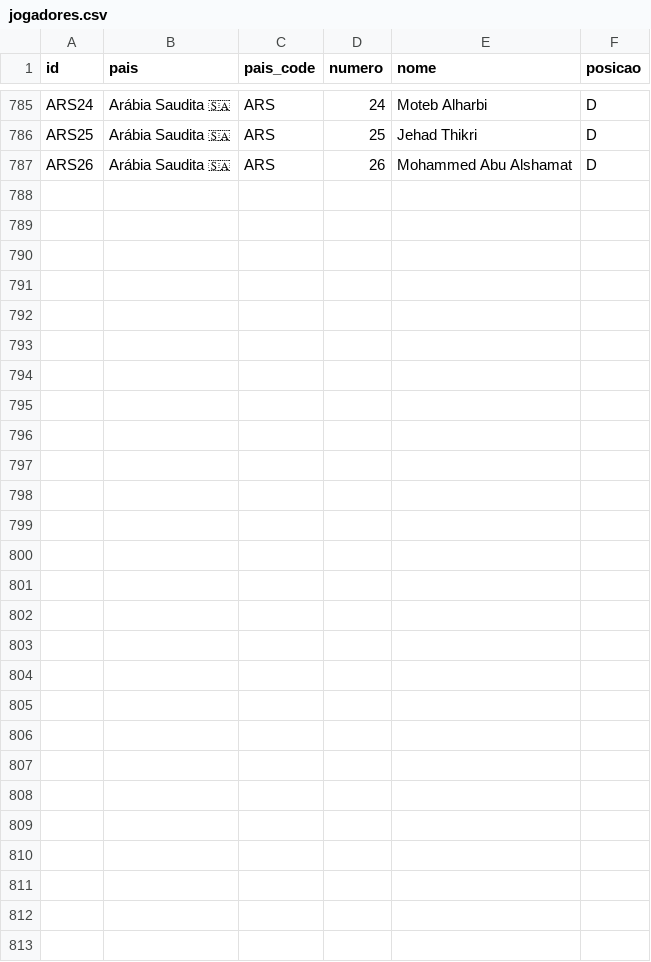
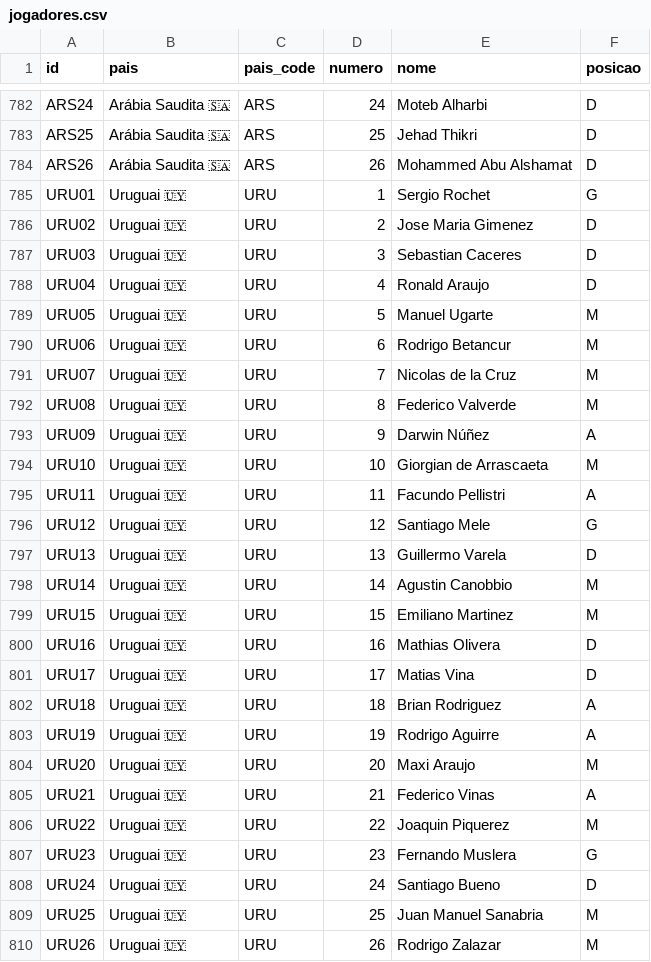
Before and after one commit to dttjader/tabcopa26, a CSV file: public/jogadores.csv, drawn as a sheet; only a part is shown, gaps mark what is left out; the diff covers the shown part only.

Commit message:
Add Uruguay

```diff
--- a/public/jogadores.csv
+++ b/public/jogadores.csv
@@ -787 +784,27 @@ ARS25,Arábia Saudita 🇸🇦,ARS,25,Jehad Thikri,D
 ARS26,Arábia Saudita 🇸🇦,ARS,26,Mohammed Abu Alshamat,D
+URU01,Uruguai 🇺🇾,URU,1,Sergio Rochet,G
+URU02,Uruguai 🇺🇾,URU,2,Jose Maria Gimenez,D
+URU03,Uruguai 🇺🇾,URU,3,Sebastian Caceres,D
+URU04,Uruguai 🇺🇾,URU,4,Ronald Araujo,D
+URU05,Uruguai 🇺🇾,URU,5,Manuel Ugarte,M
+URU06,Uruguai 🇺🇾,URU,6,Rodrigo Betancur,M
+URU07,Uruguai 🇺🇾,URU,7,Nicolas de la Cruz,M
+URU08,Uruguai 🇺🇾,URU,8,Federico Valverde,M
+URU09,Uruguai 🇺🇾,URU,9,Darwin Núñez,A
+URU10,Uruguai 🇺🇾,URU,10,Giorgian de Arrascaeta,M
+URU11,Uruguai 🇺🇾,URU,11,Facundo Pellistri,A
+URU12,Uruguai 🇺🇾,URU,12,Santiago Mele,G
+URU13,Uruguai 🇺🇾,URU,13,Guillermo Varela,D
+URU14,Uruguai 🇺🇾,URU,14,Agustin Canobbio,M
+URU15,Uruguai 🇺🇾,URU,15,Emiliano Martinez,M
+URU16,Uruguai 🇺🇾,URU,16,Mathias Olivera,D
+URU17,Uruguai 🇺🇾,URU,17,Matias Vina,D
+URU18,Uruguai 🇺🇾,URU,18,Brian Rodriguez,A
+URU19,Uruguai 🇺🇾,URU,19,Rodrigo Aguirre,A
+URU20,Uruguai 🇺🇾,URU,20,Maxi Araujo,M
+URU21,Uruguai 🇺🇾,URU,21,Federico Vinas,A
+URU22,Uruguai 🇺🇾,URU,22,Joaquin Piquerez,M
+URU23,Uruguai 🇺🇾,URU,23,Fernando Muslera,G
+URU24,Uruguai 🇺🇾,URU,24,Santiago Bueno,D
+URU25,Uruguai 🇺🇾,URU,25,Juan Manuel Sanabria,M
+URU26,Uruguai 🇺🇾,URU,26,Rodrigo Zalazar,M
```
Also changed, not shown: 1 removed row elsewhere in this file.
